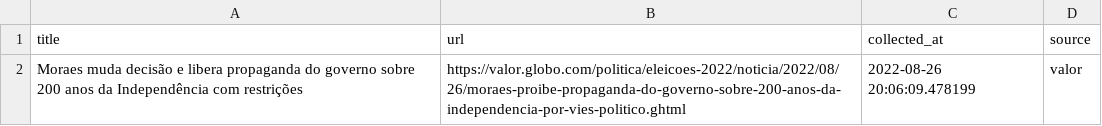
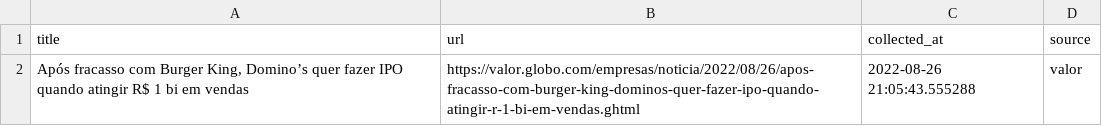
Before and after one commit to leodiegues/lidebot, a CSV file: data/latest_valor.csv, drawn as a sheet.

```diff
--- a/data/latest_valor.csv
+++ b/data/latest_valor.csv
@@ -1,2 +1,2 @@
 title,url,collected_at,source
-Moraes muda decisão e libera propaganda do governo sobre 200 anos da Independência com restrições,https://valor.globo.com/politica/eleicoes-2022/noticia/2022/08/26/moraes-proibe-propaganda-do-governo-sobre-200-anos-da-independencia-por-vies-politico.ghtml,2022-08-26 20:06:09.478199,valor
+"Após fracasso com Burger King, Domino’s quer fazer IPO quando atingir R$ 1 bi em vendas",https://valor.globo.com/empresas/noticia/2022/08/26/apos-fracasso-com-burger-king-dominos-quer-fazer-ipo-quando-atingir-r-1-bi-em-vendas.ghtml,2022-08-26 21:05:43.555288,valor
```
Also changed, not shown: data/latest_estadao.csv, data/latest_folha.csv, 4 other files.
